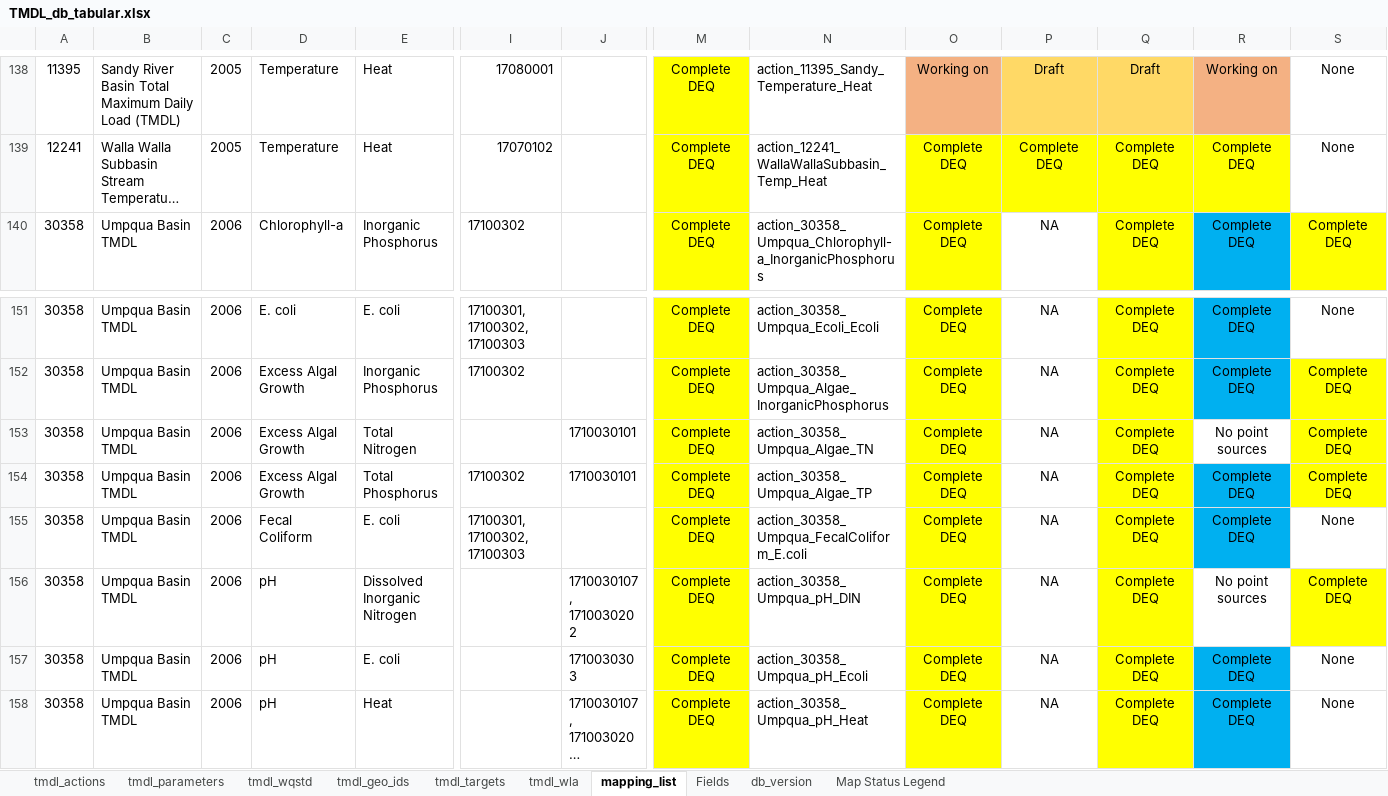
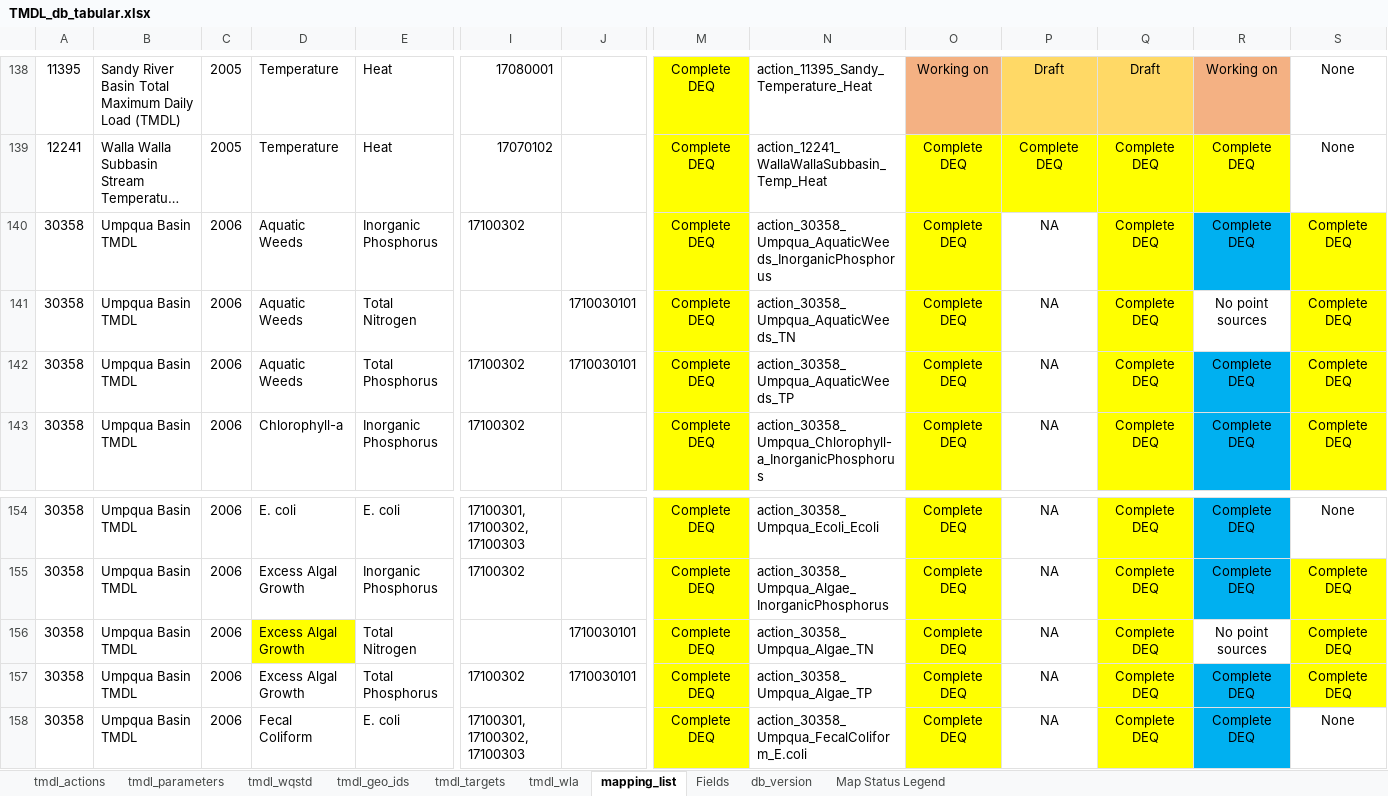
Before and after one commit to DEQrmichie/odeqtmdl, an Excel workbook: data_raw/TMDL_db_tabular.xlsx, sheet mapping_list, drawn as a sheet; only a part is shown, gaps mark what is left out; the shorter side is filled out with more unchanged rows; long unchanged cells end in …; values as stored, in another font and other column widths than the file's, no borders; addresses are those after the commit; rows hold the shown columns only; the diff names each change by its address in the sheet, - before the commit and + after, or states it on an @@ line.

Commit message:
mapping refresh

```diff
--- a/data_raw/TMDL_db_tabular.xlsx (sheet mapping_list)
+++ b/data_raw/TMDL_db_tabular.xlsx (sheet mapping_list)
+row 140: 30358 | Umpqua Basin TMDL | 2006 | Aquatic Weeds | Inorganic Phosphorus | 17100302 |  | Complete DEQ | action_30358_Umpqua_AquaticWeeds_InorganicPhosphorus | Complete DEQ | NA | Complete DEQ | Complete DEQ | Complete DEQ
+row 141: 30358 | Umpqua Basin TMDL | 2006 | Aquatic Weeds | Total Nitrogen |  | 1710030101 | Complete DEQ | action_30358_Umpqua_AquaticWeeds_TN | Complete DEQ | NA | Complete DEQ | No point sources | Complete DEQ
+row 142: 30358 | Umpqua Basin TMDL | 2006 | Aquatic Weeds | Total Phosphorus | 17100302 | 1710030101 | Complete DEQ | action_30358_Umpqua_AquaticWeeds_TP | Complete DEQ | NA | Complete DEQ | Complete DEQ | Complete DEQ
-D156 fill: none
+D156 fill: #FFFF00
```
Also changed, not shown: sheet tmdl_parameters, sheet tmdl_wqstd, 12 other files.
